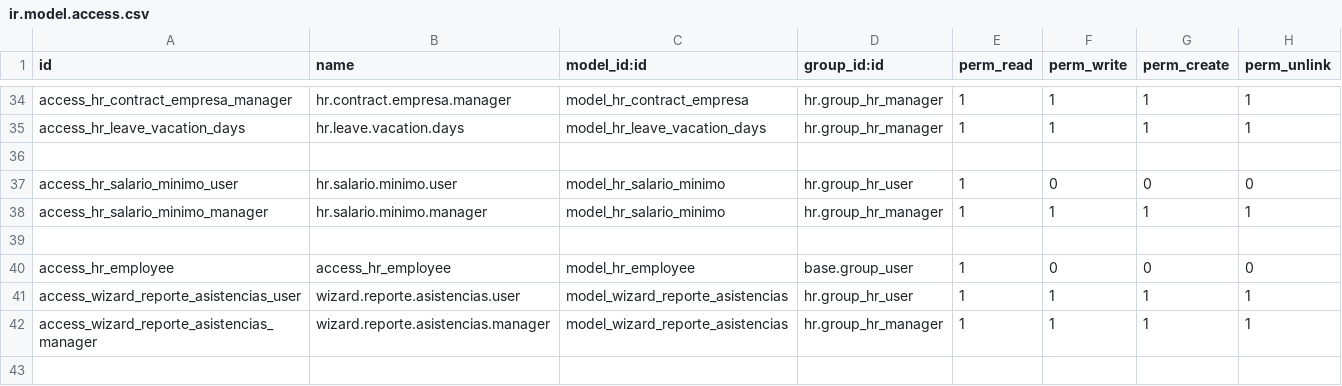
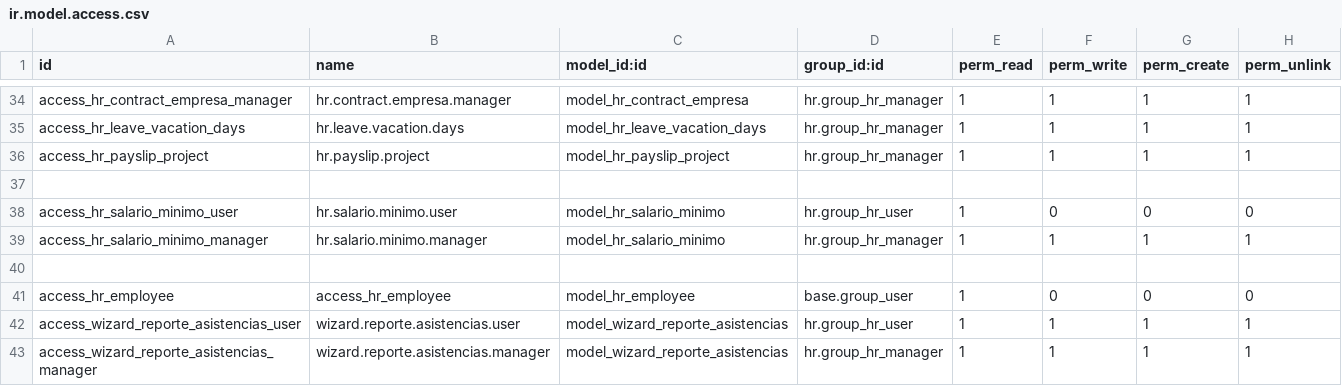
Before and after one commit to ehb1703/TCConstructora, a CSV file: hr_extra/security/ir.model.access.csv, drawn as a sheet; only a part is shown, gaps mark what is left out; the diff names each change by its address in the sheet, - before the commit and + after, or states it on an @@ line.

```diff
--- a/hr_extra/security/ir.model.access.csv
+++ b/hr_extra/security/ir.model.access.csv
+row 36: access_hr_payslip_project | hr.payslip.project | model_hr_payslip_project | hr.group_hr_manager | 1 | 1 | 1 | 1
```
Also changed, not shown: project_extra/security/ir.model.access.csv, 17 other files.
